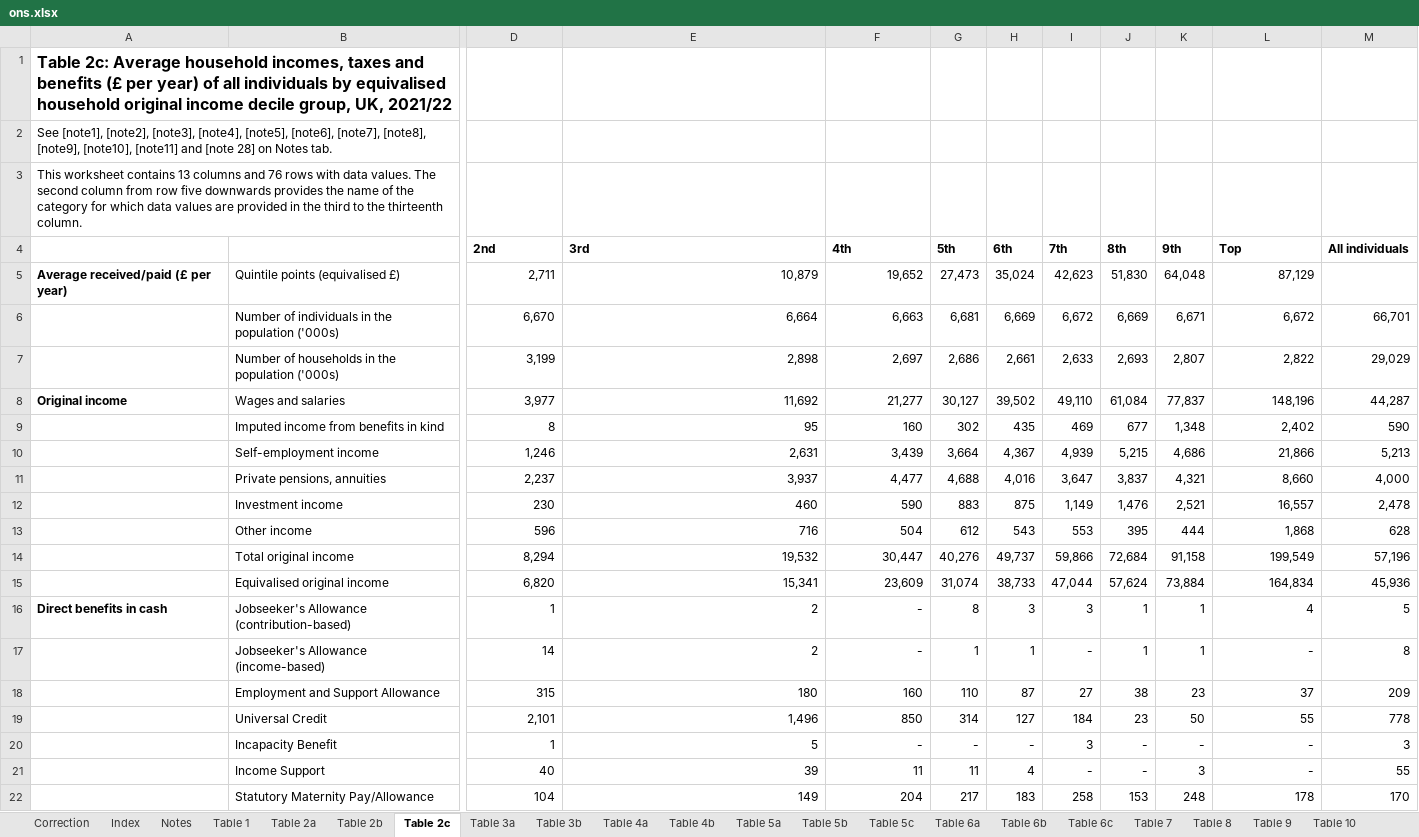
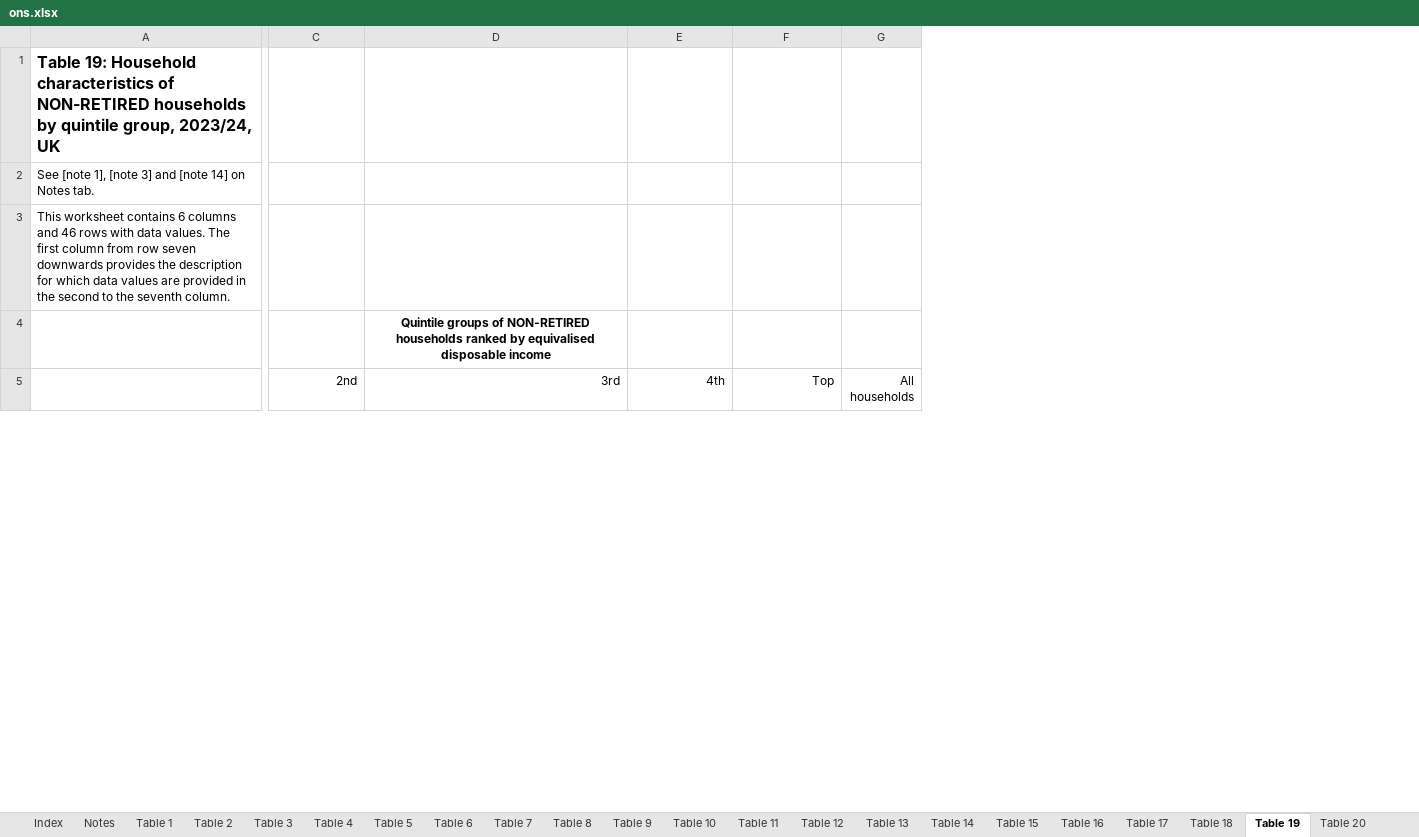
Before and after one commit to fsolt/swiid, an Excel workbook: data-raw/ons.xlsx, sheet Table 19, drawn as a sheet; only a part is shown, gaps mark what is left out; values as stored, in another font and other column widths than the file's, no borders; removed rows and columns are numbered as before the commit, all else as after; rows hold the shown columns only; the diff covers the shown part only; the diff names each change by its address in the sheet, - before the commit and + after, or states it on an @@ line.

```diff
--- a/data-raw/ons.xlsx (sheet Table 19)
+++ b/data-raw/ons.xlsx (sheet Table 19)
-sheet tab: Table 2a
+sheet tab: Table 2
-sheet tab: Table 2b
+sheet tab: Table 3
-sheet tab: Table 2c
+sheet tab: Table 19
-sheet tab: Table 3a
+sheet tab: Table 20
-sheet tab: Correction
-sheet tab: Table 3b
-sheet tab: Table 4b
-sheet tab: Table 5a
-sheet tab: Table 5b
-sheet tab: Table 5c
-sheet tab: Table 6a
-sheet tab: Table 6b
-sheet tab: Table 6c
+sheet tab: Table 4
+sheet tab: Table 5
+sheet tab: Table 6
+sheet tab: Table 12
+sheet tab: Table 14
@@ sheet tab order changed: Index | Notes | Table 1 | Table 2 | Table 3 | Table 4 | Table 5 | Table 6 | Table 7 | Table 8 | Table 9 | Table 10 | Table 11 | Table 12 | Table 13 | Table 14 | Table 15 | Table 16 | Table 17 | Table 18 | Table 19 | Table 20 @@
-column A, rows 1-3: Table 2c: Average household incomes, taxes and benefits (£ per year) of all individuals by equivalised household original income decile group, UK, 2021/22 | See [note1], [note2], [note3], [note4], [note5], [note6], [note7], [note8], [note9], [note10], [note11] and [note 28] on Notes tab. | This worksheet contains 13 columns and 76 rows with data values. The second column from row five downwards provides the name of the category for which data values are provided in the third to the thirteenth column.
-column B, empty
+column A, rows 1-3: Table 19: Household characteristics of NON-RETIRED households by quintile group, 2023/24, UK | See [note 1], [note 3] and [note 14] on Notes tab. | This worksheet contains 6 columns and 46 rows with data values. The first column from row seven downwards provides the description for which data values are provided in the second to the seventh column.
-column G (5th), empty
-column H (6th), empty
-column I (7th), empty
-column J (8th), empty
-column K (9th), empty
-column M (All individuals), empty
+column G (All households), empty
+row 4:  |  | Quintile groups of NON-RETIRED households ranked by equivalised disposable income
@@ C5:E5 bold: on → off, alignment: left → right @@
@@ F5 bold: on → off, alignment: left → right @@
-row 5: Average received/paid (£ per year) | Quintile points (equivalised £) | 2,711 | 10,879 | 19,652 | 27,473 | 35,024 | 42,623 | 51,830 | 64,048 | 87,129
-row 6:  | Number of individuals in the population ('000s) | 6,670 | 6,664 | 6,663 | 6,681 | 6,669 | 6,672 | 6,669 | 6,671 | 6,672 | 66,701
-row 7:  | Number of households in the population ('000s) | 3,199 | 2,898 | 2,697 | 2,686 | 2,661 | 2,633 | 2,693 | 2,807 | 2,822 | 29,029
-row 8: Original income | Wages and salaries | 3,977 | 11,692 | 21,277 | 30,127 | 39,502 | 49,110 | 61,084 | 77,837 | 148,196 | 44,287
-row 9:  | Imputed income from benefits in kind | 8 | 95 | 160 | 302 | 435 | 469 | 677 | 1,348 | 2,402 | 590
-row 10:  | Self-employment income | 1,246 | 2,631 | 3,439 | 3,664 | 4,367 | 4,939 | 5,215 | 4,686 | 21,866 | 5,213
-row 11:  | Private pensions, annuities | 2,237 | 3,937 | 4,477 | 4,688 | 4,016 | 3,647 | 3,837 | 4,321 | 8,660 | 4,000
-row 12:  | Investment income | 230 | 460 | 590 | 883 | 875 | 1,149 | 1,476 | 2,521 | 16,557 | 2,478
-row 13:  | Other income | 596 | 716 | 504 | 612 | 543 | 553 | 395 | 444 | 1,868 | 628
-row 14:  | Total original income | 8,294 | 19,532 | 30,447 | 40,276 | 49,737 | 59,866 | 72,684 | 91,158 | 199,549 | 57,196
-row 15:  | Equivalised original income | 6,820 | 15,341 | 23,609 | 31,074 | 38,733 | 47,044 | 57,624 | 73,884 | 164,834 | 45,936
-row 16: Direct benefits in cash | Jobseeker's Allowance (contribution-based) | 1 | 2 | - | 8 | 3 | 3 | 1 | 1 | 4 | 5
-row 17:  | Jobseeker's Allowance (income-based) | 14 | 2 | - | 1 | 1 | - | 1 | 1 | - | 8
-row 18:  | Employment and Support Allowance | 315 | 180 | 160 | 110 | 87 | 27 | 38 | 23 | 37 | 209
-row 19:  | Universal Credit | 2,101 | 1,496 | 850 | 314 | 127 | 184 | 23 | 50 | 55 | 778
-row 20:  | Incapacity Benefit | 1 | 5 | - | - | - | 3 | - | - | - | 3
-row 21:  | Income Support | 40 | 39 | 11 | 11 | 4 | - | - | 3 | - | 55
-row 22:  | Statutory Maternity Pay/Allowance | 104 | 149 | 204 | 217 | 183 | 258 | 153 | 248 | 178 | 170
```
Also changed, not shown: 51 added rows, 58 removed rows, 2 edited cells and cell formats elsewhere in this sheet, sheet Table 3, sheet Table 20, sheet Table 17, sheet Table 13, sheet Table 11, sheet Table 10, 14 more sheets, other sheet tabs, 31 other files.
